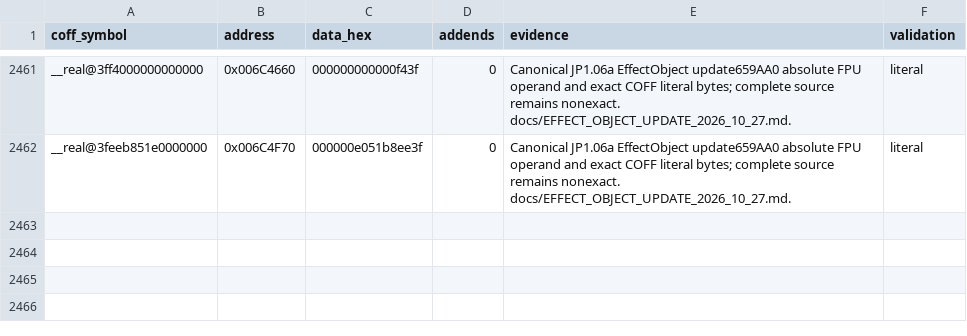
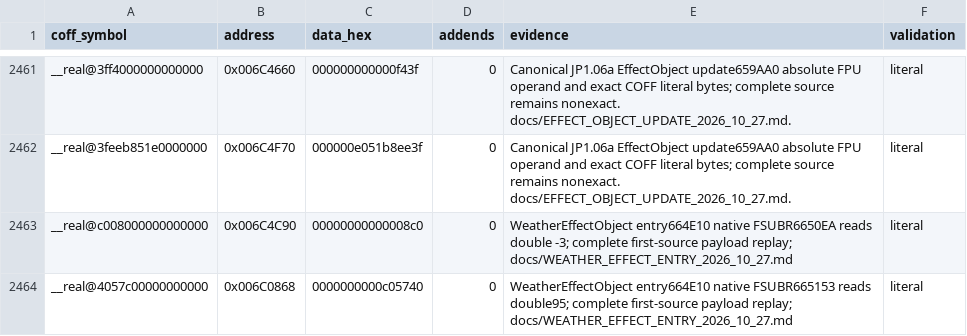
Before and after one commit to N0zoM1z0/th105, a CSV file: config/reccmp-relocations.csv, drawn as a sheet; only a part is shown, gaps mark what is left out; the diff names each change by its address in the sheet, - before the commit and + after, or states it on an @@ line.

Commit message:
gpt-6.1-sol: match complete weather effect action entry
Co-authored-by: gensokyo-dev <342580529+gensokyo-dev@users.noreply.github.com>

```diff
--- a/config/reccmp-relocations.csv
+++ b/config/reccmp-relocations.csv
+row 2463: __real@c008000000000000 | 0x006C4C90 | 00000000000008c0 | 0 | WeatherEffectObject entry664E10 native FSUBR6650EA reads double -3; complete first-source payload replay; docs/WEATHER_EFFECT_ENTRY_2026_10_27.md | literal
+row 2464: __real@4057c00000000000 | 0x006C0868 | 0000000000c05740 | 0 | WeatherEffectObject entry664E10 native FSUBR665153 reads double95; complete first-source payload replay; docs/WEATHER_EFFECT_ENTRY_2026_10_27.md | literal
```
Also changed, not shown: config/function-origins.csv, config/implemented.csv, 11 other files.
